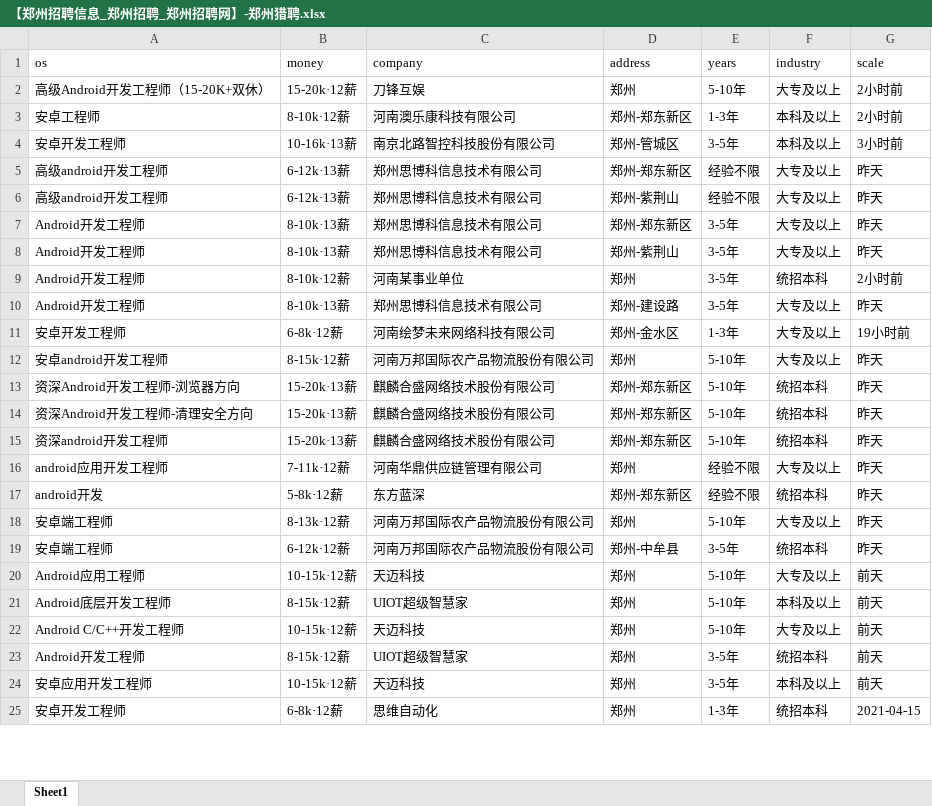
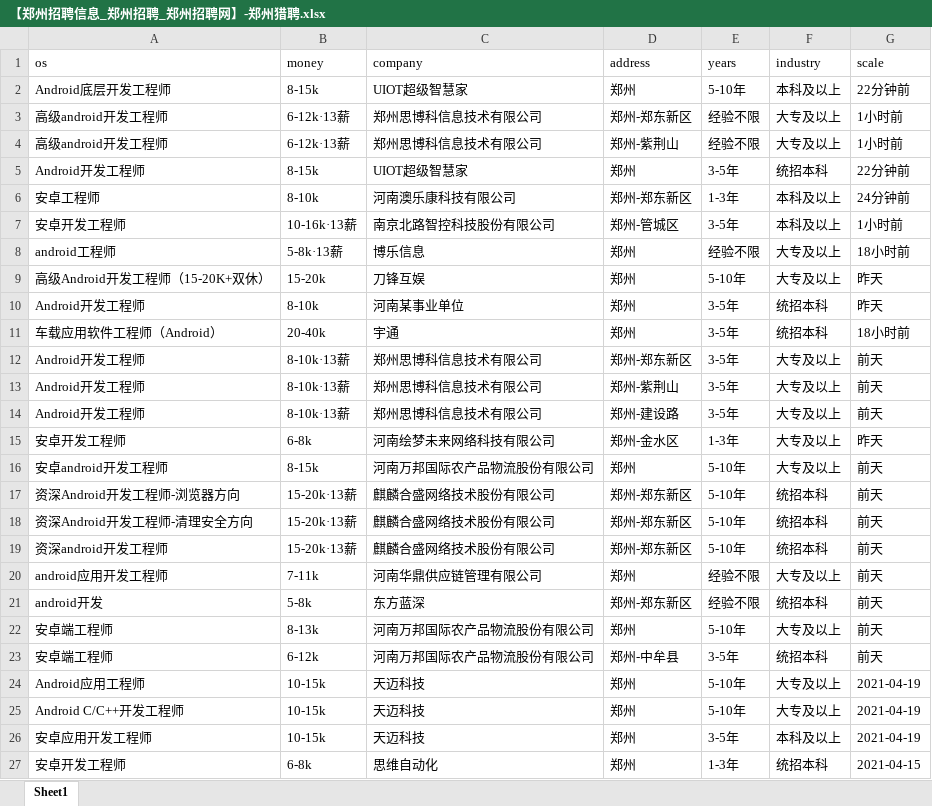
Before and after one commit to leigong2/AskQuastionApp, an Excel workbook: app/src/main/assets/【郑州招聘信息_郑州招聘_郑州招聘网】-郑州猎聘.xlsx, sheet Sheet1, drawn as a sheet; only a part is shown; values as stored, in another font and other column widths than the file's, no borders; removed rows and columns are numbered as before the commit, all else as after; the diff covers the shown part only; the diff names each change by its address in the sheet, - before the commit and + after, or states it on an @@ line.

Commit message:
update:data

```diff
--- a/app/src/main/assets/【郑州招聘信息_郑州招聘_郑州招聘网】-郑州猎聘.xlsx (sheet Sheet1)
+++ b/app/src/main/assets/【郑州招聘信息_郑州招聘_郑州招聘网】-郑州猎聘.xlsx (sheet Sheet1)
-row 2: 高级Android开发工程师（15-20K+双休） | 15-20k·12薪 | 刀锋互娱 | 郑州 | 5-10年 | 大专及以上 | 2小时前
-row 3: 安卓工程师 | 8-10k·12薪 | 河南澳乐康科技有限公司 | 郑州-郑东新区 | 1-3年 | 本科及以上 | 2小时前
-row 4: 安卓开发工程师 | 10-16k·13薪 | 南京北路智控科技股份有限公司 | 郑州-管城区 | 3-5年 | 本科及以上 | 3小时前
+row 2: Android底层开发工程师 | 8-15k | UIOT超级智慧家 | 郑州 | 5-10年 | 本科及以上 | 22分钟前
-G3:G4 (scale): 昨天
+G3:G4 (scale): 1小时前
+row 5: Android开发工程师 | 8-15k | UIOT超级智慧家 | 郑州 | 3-5年 | 统招本科 | 22分钟前
+row 6: 安卓工程师 | 8-10k | 河南澳乐康科技有限公司 | 郑州-郑东新区 | 1-3年 | 本科及以上 | 24分钟前
+row 7: 安卓开发工程师 | 10-16k·13薪 | 南京北路智控科技股份有限公司 | 郑州-管城区 | 3-5年 | 本科及以上 | 1小时前
+row 8: android工程师 | 5-8k·13薪 | 博乐信息 | 郑州 | 经验不限 | 大专及以上 | 18小时前
+row 9: 高级Android开发工程师（15-20K+双休） | 15-20k | 刀锋互娱 | 郑州 | 5-10年 | 大专及以上 | 昨天
+row 10: Android开发工程师 | 8-10k | 河南某事业单位 | 郑州 | 3-5年 | 统招本科 | 昨天
+row 11: 车载应用软件工程师（Android） | 20-40k | 宇通 | 郑州 | 3-5年 | 统招本科 | 18小时前
-G12:G13 (scale): 昨天
+G12:G13 (scale): 前天
-row 9: Android开发工程师 | 8-10k·12薪 | 河南某事业单位 | 郑州 | 3-5年 | 统招本科 | 2小时前
-G14 (scale): 昨天
+G14 (scale): 前天
-B15 (money): 6-8k·12薪
+B15 (money): 6-8k
-G15 (scale): 19小时前
+G15 (scale): 昨天
-B16 (money): 8-15k·12薪
+B16 (money): 8-15k
-G16:G23 (scale): 昨天
+G16:G23 (scale): 前天
-B20 (money): 7-11k·12薪
+B20 (money): 7-11k
-B21 (money): 5-8k·12薪
+B21 (money): 5-8k
-B22 (money): 8-13k·12薪
+B22 (money): 8-13k
-B23 (money): 6-12k·12薪
+B23 (money): 6-12k
-B24 (money): 10-15k·12薪
+B24 (money): 10-15k
-G24 (scale): 前天
+G24 (scale): 2021-04-19
-row 21: Android底层开发工程师 | 8-15k·12薪 | UIOT超级智慧家 | 郑州 | 5-10年 | 本科及以上 | 前天
-B25 (money): 10-15k·12薪
+B25 (money): 10-15k
-G25 (scale): 前天
+G25 (scale): 2021-04-19
-row 23: Android开发工程师 | 8-15k·12薪 | UIOT超级智慧家 | 郑州 | 3-5年 | 统招本科 | 前天
-B26 (money): 10-15k·12薪
+B26 (money): 10-15k
-G26 (scale): 前天
+G26 (scale): 2021-04-19
-B27 (money): 6-8k·12薪
+B27 (money): 6-8k
```
Also changed, not shown: 18 added rows, 54 removed rows, 1 moved row and 207 edited cells elsewhere in this sheet, app/src/main/assets/「郑州招聘信息」郑州招聘网 - BOSS直聘.xlsx, app/src/main/assets/【郑州,android招聘，求职】-前程无忧.xlsx, 3 other files.
